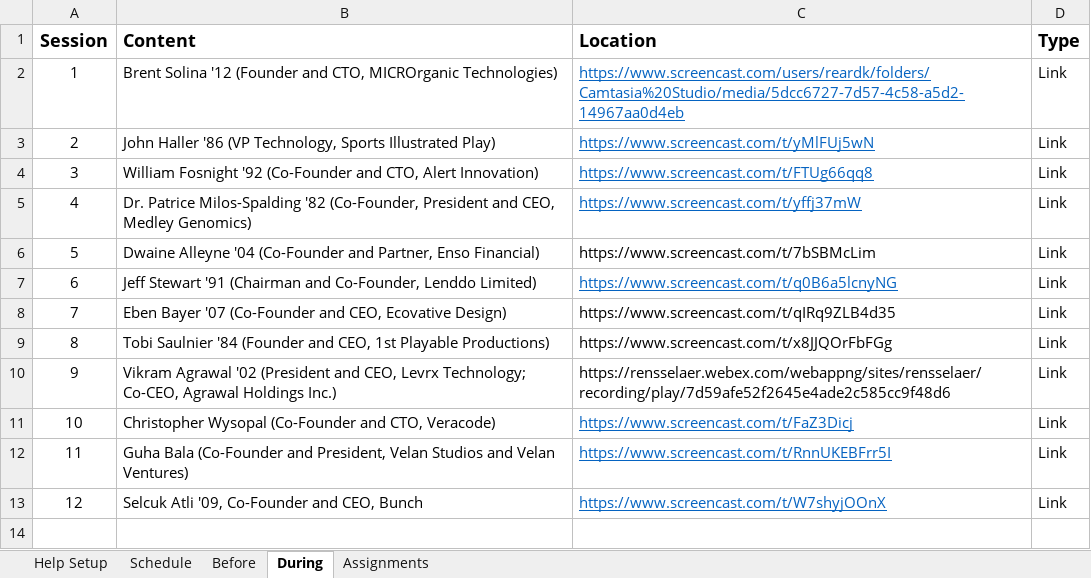
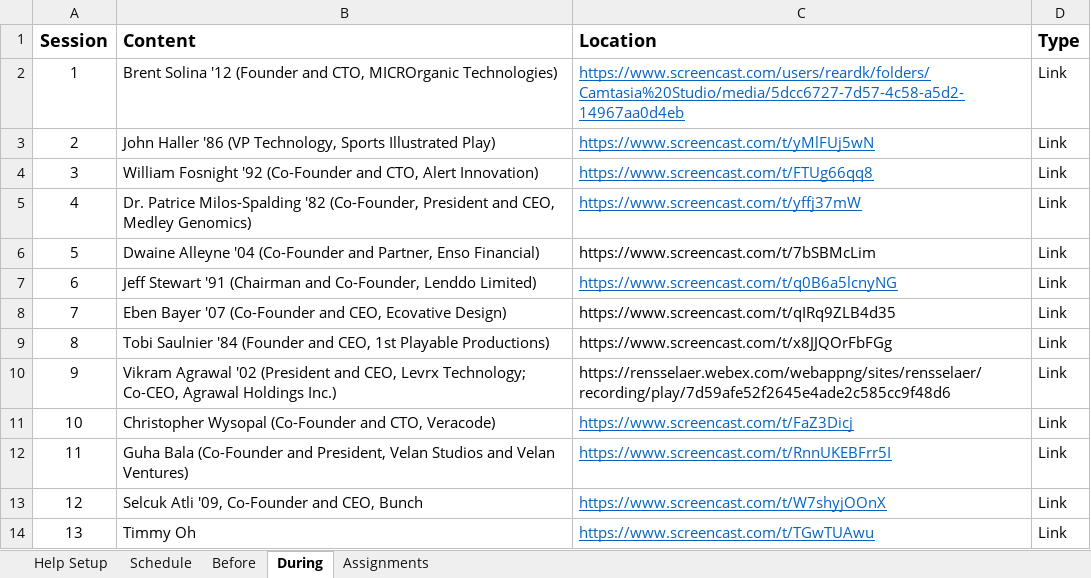
Before and after one commit to SeverinoCenter/impactful_innovators_website, an Excel workbook: config/class.xlsx, sheet During, drawn as a sheet; values as stored, in another font and other column widths than the file's, no borders; the diff names each change by its address in the sheet, - before the commit and + after, or states it on an @@ line.

```diff
--- a/config/class.xlsx (sheet During)
+++ b/config/class.xlsx (sheet During)
+row 14: 13 | Timmy Oh | https://www.screencast.com/t/TGwTUAwu | Link
```
Also changed, not shown: 10 other files.
